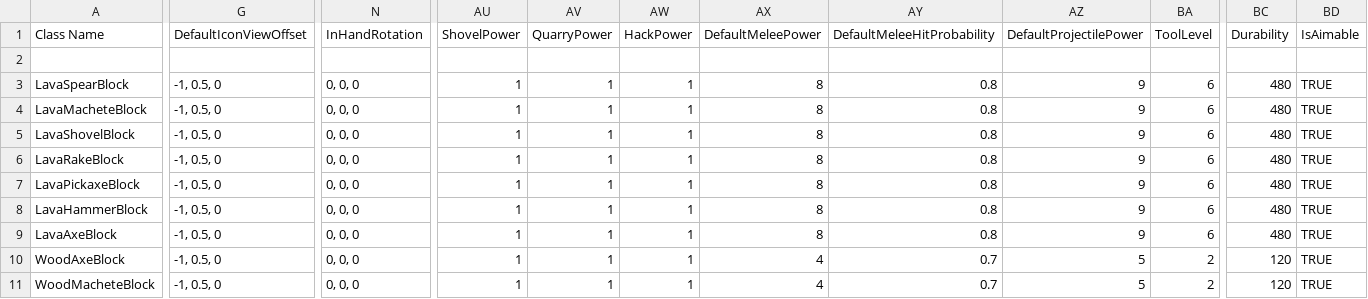
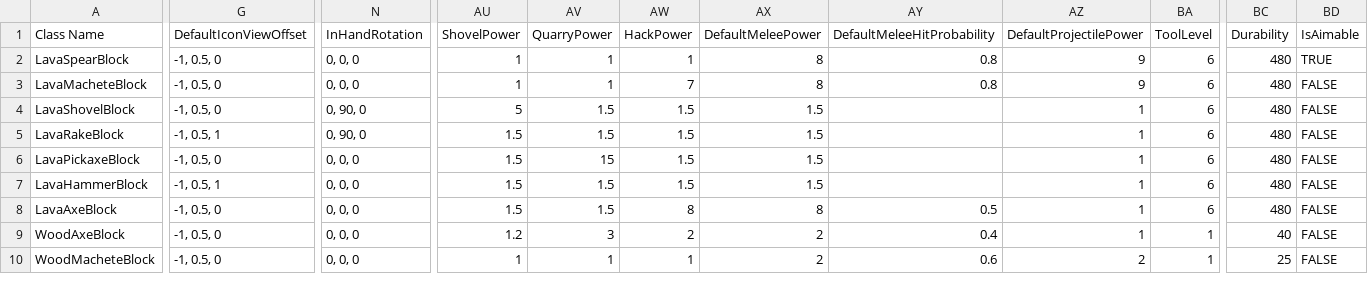
Before and after one commit to Samuelsan03/Shitty-Creatures-From-Survivalcraft-2, a CSV file: Shitty Tools.csv, drawn as a sheet; only a part is shown, gaps mark what is left out; removed rows and columns are numbered as before the commit, all else as after; rows hold the shown columns only; the diff covers the shown part only; the diff names each change by its address in the sheet, - before the commit and + after, or states it on an @@ line.

Commit message:
Update Shitty Tools.csv
The bugs that caused lava, wood, and stone tools and weapons to not function correctly have been fixed. For example, the stone pickaxe wouldn't mine stone or other minerals; now it does, and the same applies to other tools.

```diff
--- a/Shitty Tools.csv
+++ b/Shitty Tools.csv
-row 2: (empty)
-AW3 (HackPower): 1
+AW3 (HackPower): 7
-BD3:BD10 (IsAimable): TRUE
+BD3:BD10 (IsAimable): FALSE
-N4:N5 (InHandRotation): 0, 0, 0
+N4:N5 (InHandRotation): 0, 90, 0
-AU4 (ShovelPower): 1
+AU4 (ShovelPower): 5
-AV4:AV5 (QuarryPower): 1
+AV4:AV5 (QuarryPower): 1.5
-AW4:AW7 (HackPower): 1
+AW4:AW7 (HackPower): 1.5
-AX4:AX7 (DefaultMeleePower): 8
+AX4:AX7 (DefaultMeleePower): 1.5
-AY4:AY7 (DefaultMeleeHitProbability): 0.8
+AY4:AY7 (DefaultMeleeHitProbability): (empty)
-AZ4:AZ8 (DefaultProjectilePower): 9
+AZ4:AZ8 (DefaultProjectilePower): 1
-G5 (DefaultIconViewOffset): -1, 0.5, 0
+G5 (DefaultIconViewOffset): -1, 0.5, 1
-AU5:AU8 (ShovelPower): 1
+AU5:AU8 (ShovelPower): 1.5
-AV6 (QuarryPower): 1
+AV6 (QuarryPower): 15
-G7 (DefaultIconViewOffset): -1, 0.5, 0
+G7 (DefaultIconViewOffset): -1, 0.5, 1
-AV7:AV8 (QuarryPower): 1
+AV7:AV8 (QuarryPower): 1.5
-AW8 (HackPower): 1
+AW8 (HackPower): 8
-AY8 (DefaultMeleeHitProbability): 0.8
+AY8 (DefaultMeleeHitProbability): 0.5
-AU9 (ShovelPower): 1
+AU9 (ShovelPower): 1.2
-AV9 (QuarryPower): 1
+AV9 (QuarryPower): 3
-AW9 (HackPower): 1
+AW9 (HackPower): 2
-AX9:AX10 (DefaultMeleePower): 4
+AX9:AX10 (DefaultMeleePower): 2
-AY9 (DefaultMeleeHitProbability): 0.7
+AY9 (DefaultMeleeHitProbability): 0.4
-AZ9 (DefaultProjectilePower): 5
+AZ9 (DefaultProjectilePower): 1
-BA9:BA10 (ToolLevel): 2
+BA9:BA10 (ToolLevel): 1
-BC9 (Durability): 120
+BC9 (Durability): 40
-AY10 (DefaultMeleeHitProbability): 0.7
+AY10 (DefaultMeleeHitProbability): 0.6
-AZ10 (DefaultProjectilePower): 5
+AZ10 (DefaultProjectilePower): 2
-BC10 (Durability): 120
+BC10 (Durability): 25
```
Also changed, not shown: 65 edited cells elsewhere in this file.
